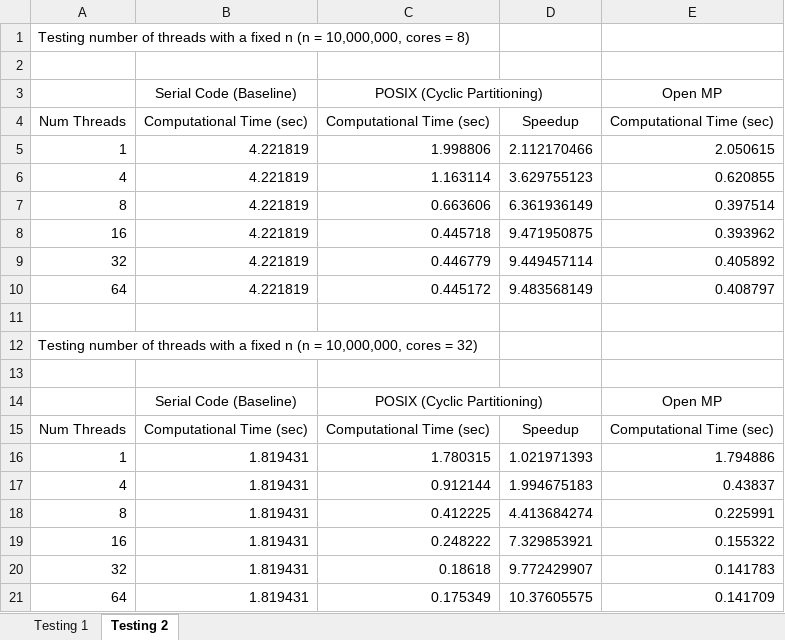
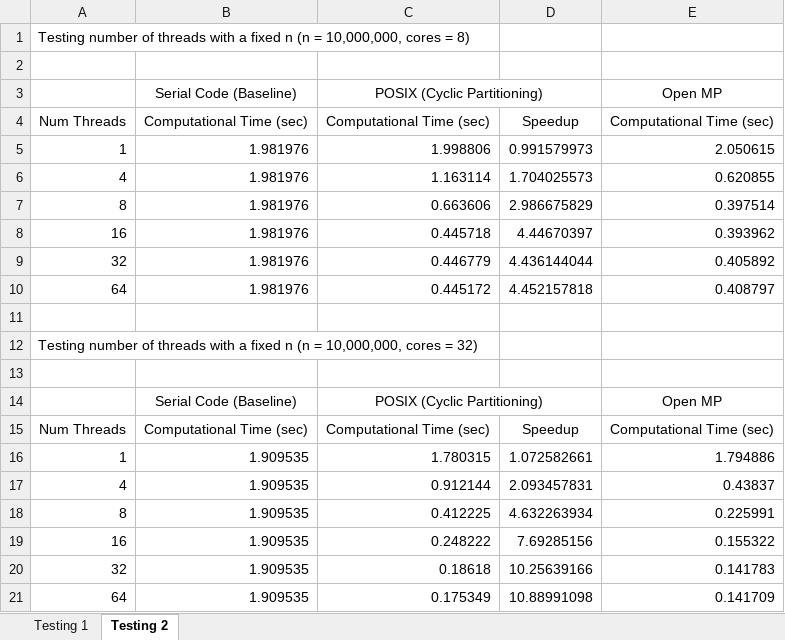
Before and after one commit to sshe0113/FIT3143_lab01, an Excel workbook: graph/RunningTimeRecord.xlsx, sheet Testing 2, drawn as a sheet; values as stored, in another font and other column widths than the file's, no borders; the diff names each change by its address in the sheet, - before the commit and + after, or states it on an @@ line.

Commit message:
Plotting Task 3 graphs

```diff
--- a/graph/RunningTimeRecord.xlsx (sheet Testing 2)
+++ b/graph/RunningTimeRecord.xlsx (sheet Testing 2)
-B5:B10 (Serial Code (Baseline)): 4.221819
+B5:B10 (Serial Code (Baseline)): 1.981976
-D5: 2.112170466
+D5: 0.991579973
-D6: 3.629755123
+D6: 1.704025573
-D7: 6.361936149
+D7: 2.986675829
-D8: 9.471950875
+D8: 4.44670397
-D9: 9.449457114
+D9: 4.436144044
-D10: 9.483568149
+D10: 4.452157818
-B16:B21 (Serial Code (Baseline)): 1.819431
+B16:B21 (Serial Code (Baseline)): 1.909535
-D16: 1.021971393
+D16: 1.072582661
-D17: 1.994675183
+D17: 2.093457831
-D18: 4.413684274
+D18: 4.632263934
-D19: 7.329853921
+D19: 7.69285156
-D20: 9.772429907
+D20: 10.25639166
-D21: 10.37605575
+D21: 10.88991098
```
Also changed, not shown: 16 other files.
